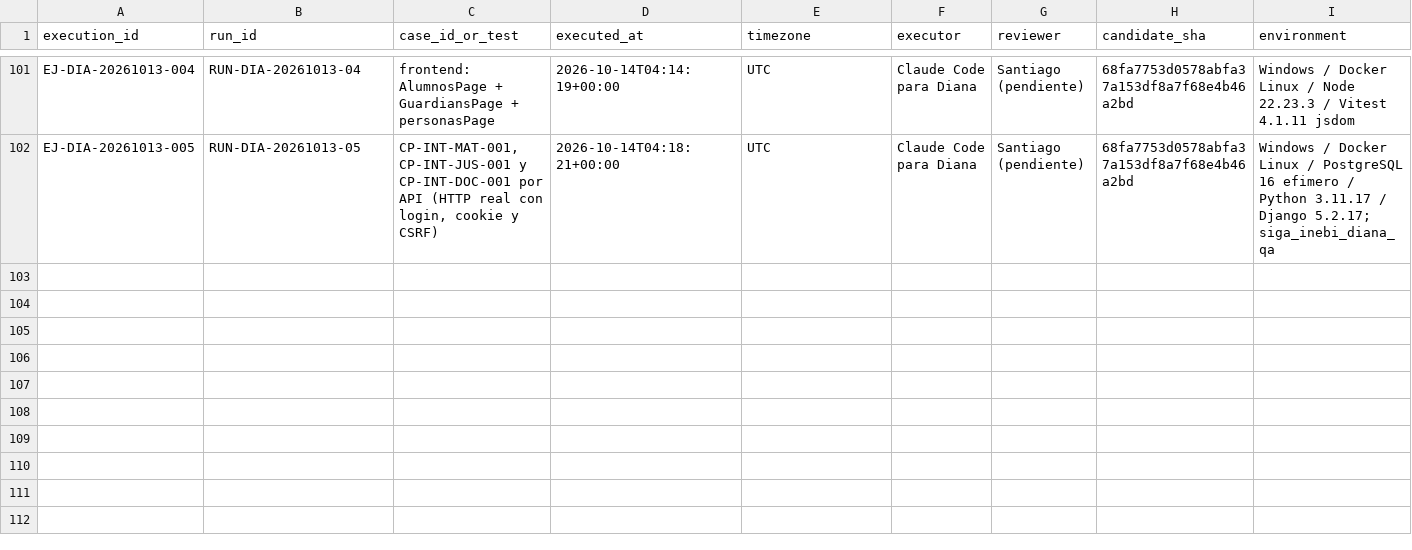
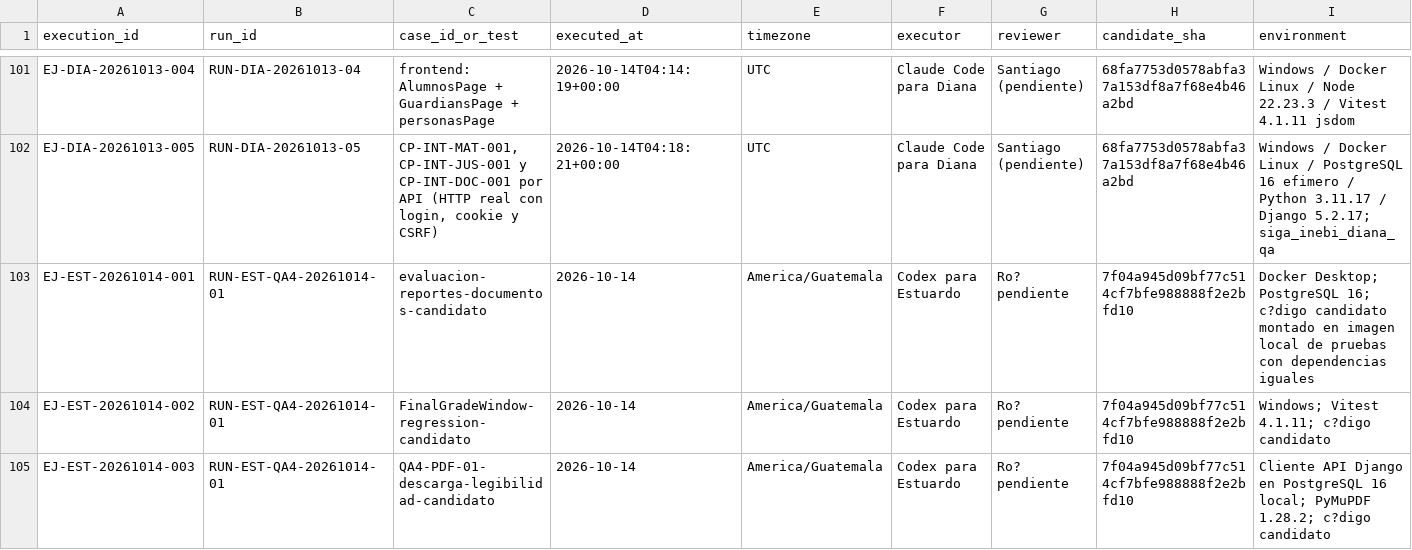
Before and after one commit to siga-inebi/siga-inebi, a CSV file: docs/quality/fase-7/ejecuciones.csv, drawn as a sheet; only a part is shown, gaps mark what is left out; rows hold the shown columns only; the diff names each change by its address in the sheet, - before the commit and + after, or states it on an @@ line.

```diff
--- a/docs/quality/fase-7/ejecuciones.csv
+++ b/docs/quality/fase-7/ejecuciones.csv
+row 103: EJ-EST-20261014-001 | RUN-EST-QA4-20261014-01 | evaluacion-reportes-documentos-candidato | 2026-10-14 | America/Guatemala | Codex para Estuardo | Ro? pendiente | 7f04a945d09bf77c514cf7bfe988888f2e2bfd10 | Docker Desktop; PostgreSQL 16; c?digo candidato montado en imagen local de pruebas con dependencias iguales
+row 104: EJ-EST-20261014-002 | RUN-EST-QA4-20261014-01 | FinalGradeWindow-regression-candidato | 2026-10-14 | America/Guatemala | Codex para Estuardo | Ro? pendiente | 7f04a945d09bf77c514cf7bfe988888f2e2bfd10 | Windows; Vitest 4.1.11; c?digo candidato
+row 105: EJ-EST-20261014-003 | RUN-EST-QA4-20261014-01 | QA4-PDF-01-descarga-legibilidad-candidato | 2026-10-14 | America/Guatemala | Codex para Estuardo | Ro? pendiente | 7f04a945d09bf77c514cf7bfe988888f2e2bfd10 | Cliente API Django en PostgreSQL 16 local; PyMuPDF 1.28.2; c?digo candidato
```
Also changed, not shown: 11 other files.
